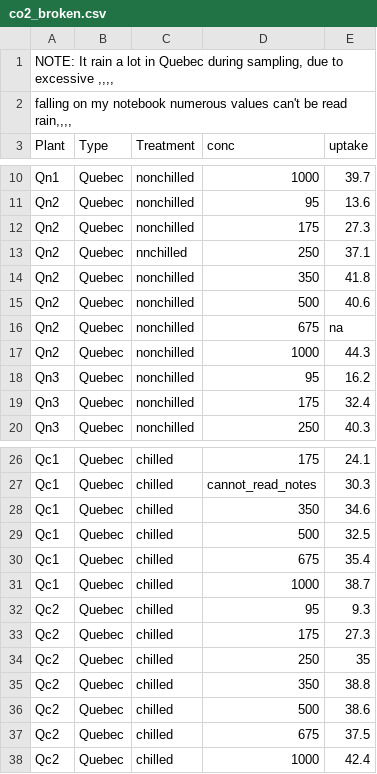
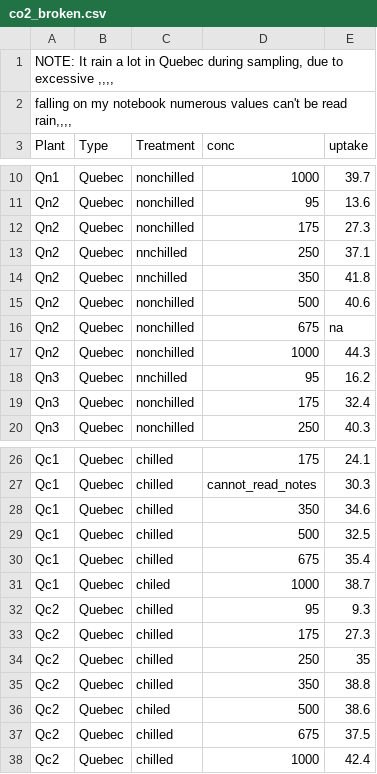
Before and after one commit to QCBSRworkshops/workshop02, a CSV file: workshop02-fr/data/co2_broken.csv, drawn as a sheet; only a part is shown, gaps mark what is left out.

Commit message:
Update co2_broken.csv (fr)

```diff
--- a/workshop02-fr/data/co2_broken.csv
+++ b/workshop02-fr/data/co2_broken.csv
@@ -13,3 +13,3 @@ Qn2	Quebec	nonchilled	175	27.3
 Qn2	Quebec	nnchilled	250	37.1
-Qn2	Quebec	nonchilled	350	41.8
+Qn2	Quebec	nnchilled	350	41.8
 Qn2	Quebec	nonchilled	500	40.6
@@ -17,3 +17,3 @@ Qn2	Quebec	nonchilled	675	na
 Qn2	Quebec	nonchilled	1000	44.3
-Qn3	Quebec	nonchilled	95	16.2
+Qn3	Quebec	nnchilled	95	16.2
 Qn3	Quebec	nonchilled	175	32.4
@@ -30,3 +30,3 @@ Qc1	Quebec	chilled	500	32.5
 Qc1	Quebec	chilled	675	35.4
-Qc1	Quebec	chilled	1000	38.7
+Qc1	Quebec	chiled	1000	38.7
 Qc2	Quebec	chilled	95	9.3
@@ -35,3 +35,3 @@ Qc2	Quebec	chilled	250	35
 Qc2	Quebec	chilled	350	38.8
-Qc2	Quebec	chilled	500	38.6
+Qc2	Quebec	chiled	500	38.6
 Qc2	Quebec	chilled	675	37.5
```
